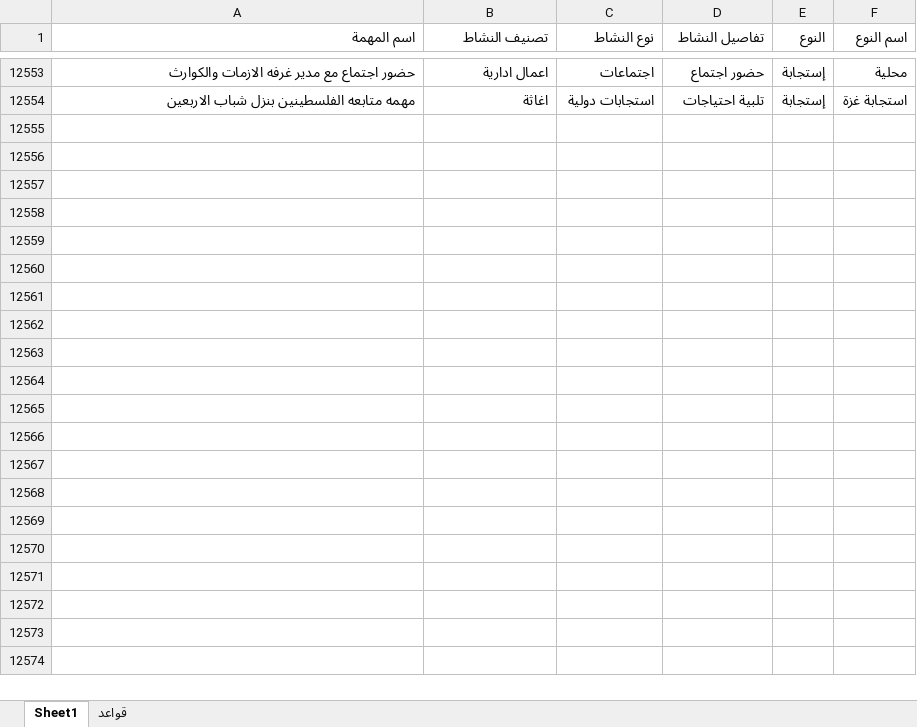
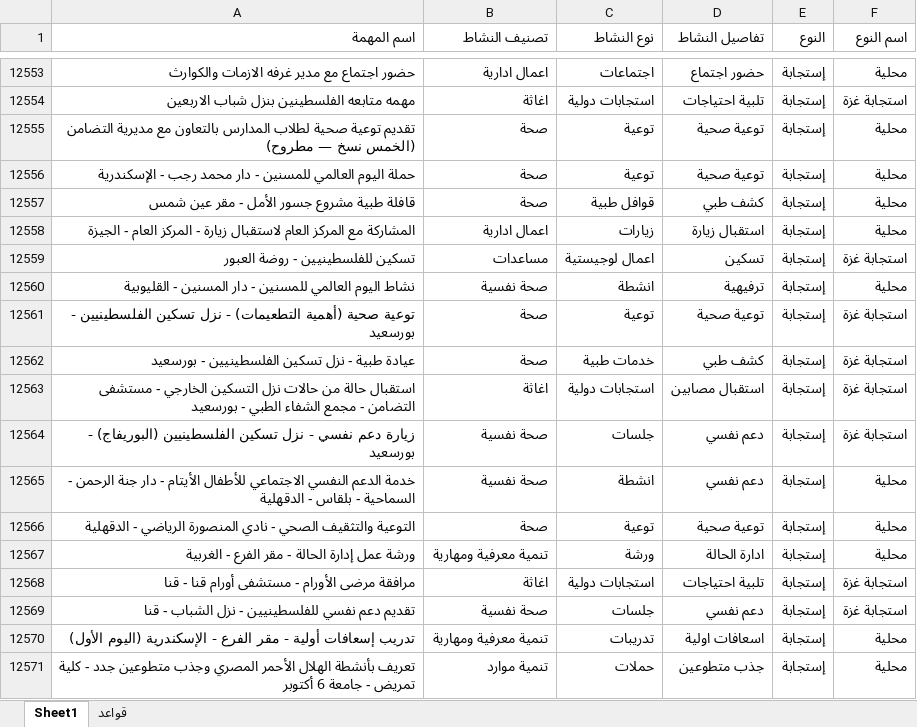
Before and after one commit to mo7amedrabei14-cell/eoc-system, an Excel workbook: تصنيفات مهام.xlsx, sheet Sheet1, drawn as a sheet; only a part is shown, gaps mark what is left out; values as stored, in another font and other column widths than the file's, no borders; table styles not drawn; the diff names each change by its address in the sheet, - before the commit and + after, or states it on an @@ line.

```diff
--- a/تصنيفات مهام.xlsx (sheet Sheet1)
+++ b/تصنيفات مهام.xlsx (sheet Sheet1)
+row 12555: تقديم توعية صحية لطلاب المدارس بالتعاون مع مديرية التضامن (الخمس نسخ — مطروح) | صحة | توعية | توعية صحية | إستجابة | محلية
+row 12556: حملة اليوم العالمي للمسنين - دار محمد رجب - الإسكندرية | صحة | توعية | توعية صحية | إستجابة | محلية
+row 12557: قافلة طبية مشروع جسور الأمل - مقر عين شمس | صحة | قوافل طبية | كشف طبي | إستجابة | محلية
+row 12558: المشاركة مع المركز العام لاستقبال زيارة - المركز العام - الجيزة | اعمال ادارية | زيارات | استقبال زيارة | إستجابة | محلية
+row 12559: تسكين للفلسطينيين - روضة العبور | مساعدات | اعمال لوجيستية | تسكين | إستجابة | استجابة غزة
+row 12560: نشاط اليوم العالمي للمسنين - دار المسنين - القليوبية | صحة نفسية | انشطة | ترفيهية | إستجابة | محلية
+row 12561: توعية صحية (أهمية التطعيمات) - نزل تسكين الفلسطينيين - بورسعيد | صحة | توعية | توعية صحية | إستجابة | استجابة غزة
+row 12562: عيادة طبية - نزل تسكين الفلسطينيين - بورسعيد | صحة | خدمات طبية | كشف طبي | إستجابة | استجابة غزة
+row 12563: استقبال حالة من حالات نزل التسكين الخارجي - مستشفى التضامن - مجمع الشفاء الطبي - بورسعيد | اغاثة | استجابات دولية | استقبال مصابين | إستجابة | استجابة غزة
+row 12564: زيارة دعم نفسي - نزل تسكين الفلسطينيين (البوريفاج) - بورسعيد | صحة نفسية | جلسات | دعم نفسي | إستجابة | استجابة غزة
+row 12565: خدمة الدعم النفسي الاجتماعي للأطفال الأيتام - دار جنة الرحمن - السماحية - بلقاس - الدقهلية | صحة نفسية | انشطة | دعم نفسي | إستجابة | محلية
+row 12566: التوعية والتثقيف الصحي - نادي المنصورة الرياضي - الدقهلية | صحة | توعية | توعية صحية | إستجابة | محلية
+row 12567: ورشة عمل إدارة الحالة - مقر الفرع - الغربية | تنمية معرفية ومهارية | ورشة | ادارة الحالة | إستجابة | محلية
+row 12568: مرافقة مرضى الأورام - مستشفى أورام قنا - قنا | اغاثة | استجابات دولية | تلبية احتياجات | إستجابة | استجابة غزة
+row 12569: تقديم دعم نفسي للفلسطينيين - نزل الشباب - قنا | صحة نفسية | جلسات | دعم نفسي | إستجابة | استجابة غزة
+row 12570: تدريب إسعافات أولية - مقر الفرع - الإسكندرية (اليوم الأول) | تنمية معرفية ومهارية | تدريبات | اسعافات اولية | إستجابة | محلية
+row 12571: تعريف بأنشطة الهلال الأحمر المصري وجذب متطوعين جدد - كلية تمريض - جامعة 6 أكتوبر | تنمية موارد | حملات | جذب متطوعين | إستجابة | محلية
```
Also changed, not shown: 2 other files.
